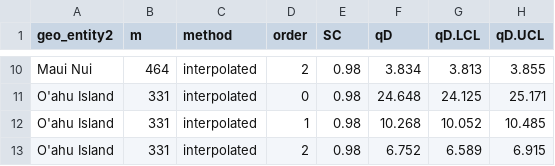
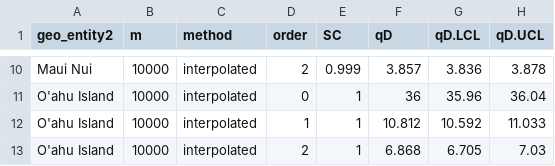
Before and after one commit to dylancraven/Hawaii_diversity, a CSV file: Cleaned_Data/Scen1_Natives_HillNumbers.csv, drawn as a sheet; only a part is shown, gaps mark what is left out; the diff covers the shown part only.

```diff
--- a/Cleaned_Data/Scen1_Natives_HillNumbers.csv
+++ b/Cleaned_Data/Scen1_Natives_HillNumbers.csv
@@ -10,4 +10,4 @@
-"Maui Nui",464,"interpolated",2,0.98,3.834,3.813,3.855
-"O'ahu Island",331,"interpolated",0,0.98,24.648,24.125,25.171
-"O'ahu Island",331,"interpolated",1,0.98,10.268,10.052,10.485
-"O'ahu Island",331,"interpolated",2,0.98,6.752,6.589,6.915
+"Maui Nui",10000,"interpolated",2,0.999,3.857,3.836,3.878
+"O'ahu Island",10000,"interpolated",0,1,36,35.96,36.04
+"O'ahu Island",10000,"interpolated",1,1,10.812,10.592,11.033
+"O'ahu Island",10000,"interpolated",2,1,6.868,6.705,7.03
```
Also changed, not shown: 40 edited cells elsewhere in this file, Cleaned_Data/Scen2_Natives_7plots_Envconditions_summarized.csv, Cleaned_Data/Scen2_Natives_7plots_HillN.csv, 32 other files.
